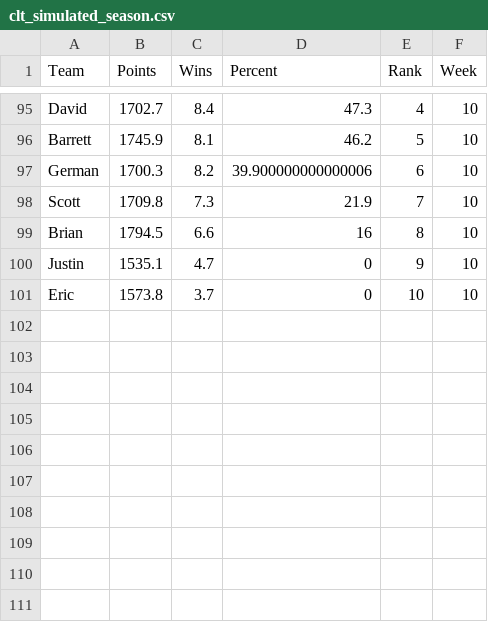
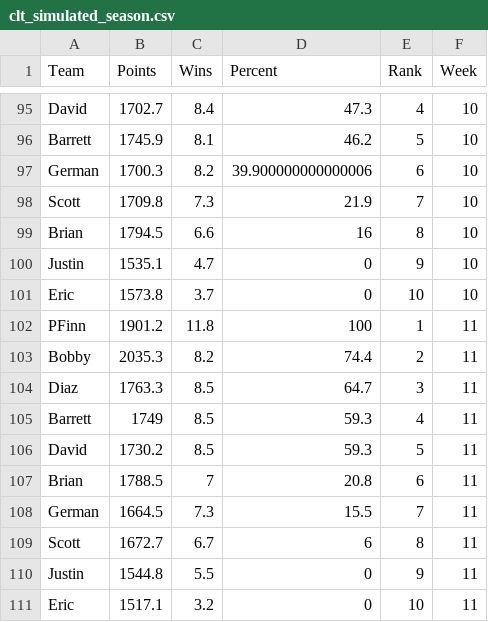
Before and after one commit to scottfrechette/shiny-server, a CSV file: clt/clt_simulated_season.csv, drawn as a sheet; only a part is shown, gaps mark what is left out; the diff names each change by its address in the sheet, - before the commit and + after, or states it on an @@ line.

```diff
--- a/clt/clt_simulated_season.csv
+++ b/clt/clt_simulated_season.csv
+row 102: PFinn | 1901.2 | 11.8 | 100 | 1 | 11
+row 103: Bobby | 2035.3 | 8.2 | 74.4 | 2 | 11
+row 104: Diaz | 1763.3 | 8.5 | 64.7 | 3 | 11
+row 105: Barrett | 1749 | 8.5 | 59.3 | 4 | 11
+row 106: David | 1730.2 | 8.5 | 59.3 | 5 | 11
+row 107: Brian | 1788.5 | 7 | 20.8 | 6 | 11
+row 108: German | 1664.5 | 7.3 | 15.5 | 7 | 11
+row 109: Scott | 1672.7 | 6.7 | 6 | 8 | 11
+row 110: Justin | 1544.8 | 5.5 | 0 | 9 | 11
+row 111: Eric | 1517.1 | 3.2 | 0 | 10 | 11
```
Also changed, not shown: clt/playoff_leverage.csv, sx/playoff_leverage.csv, 5 other files.
